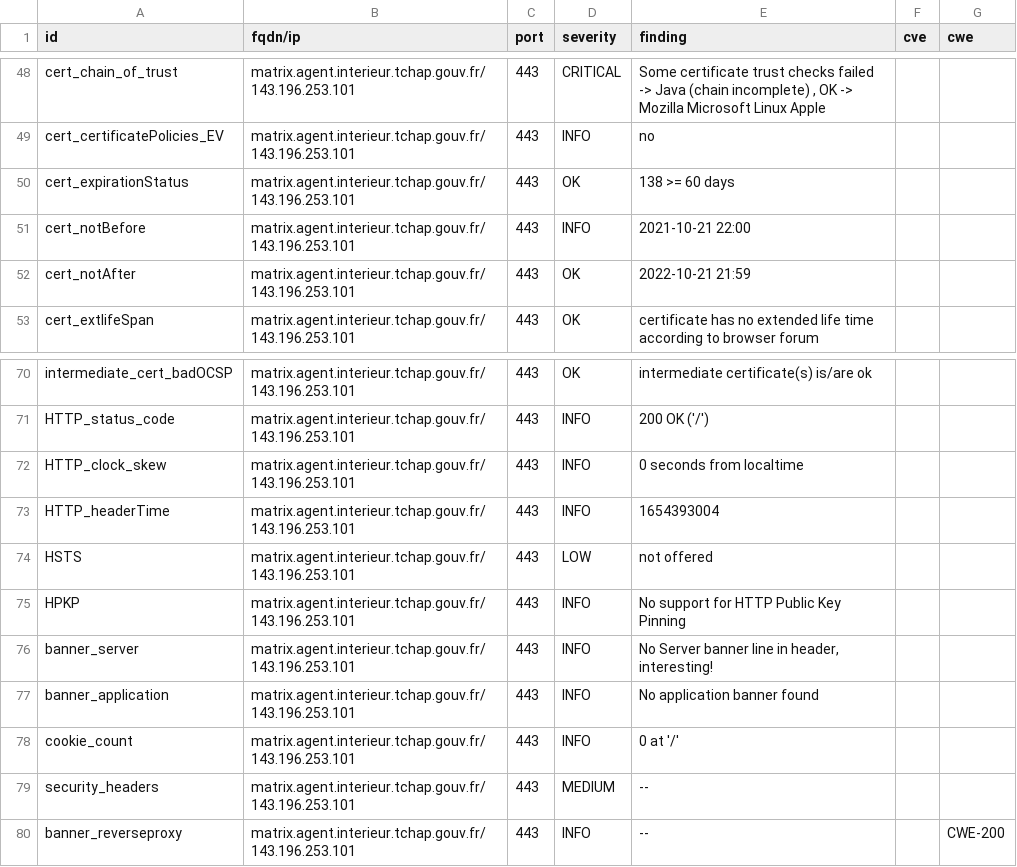
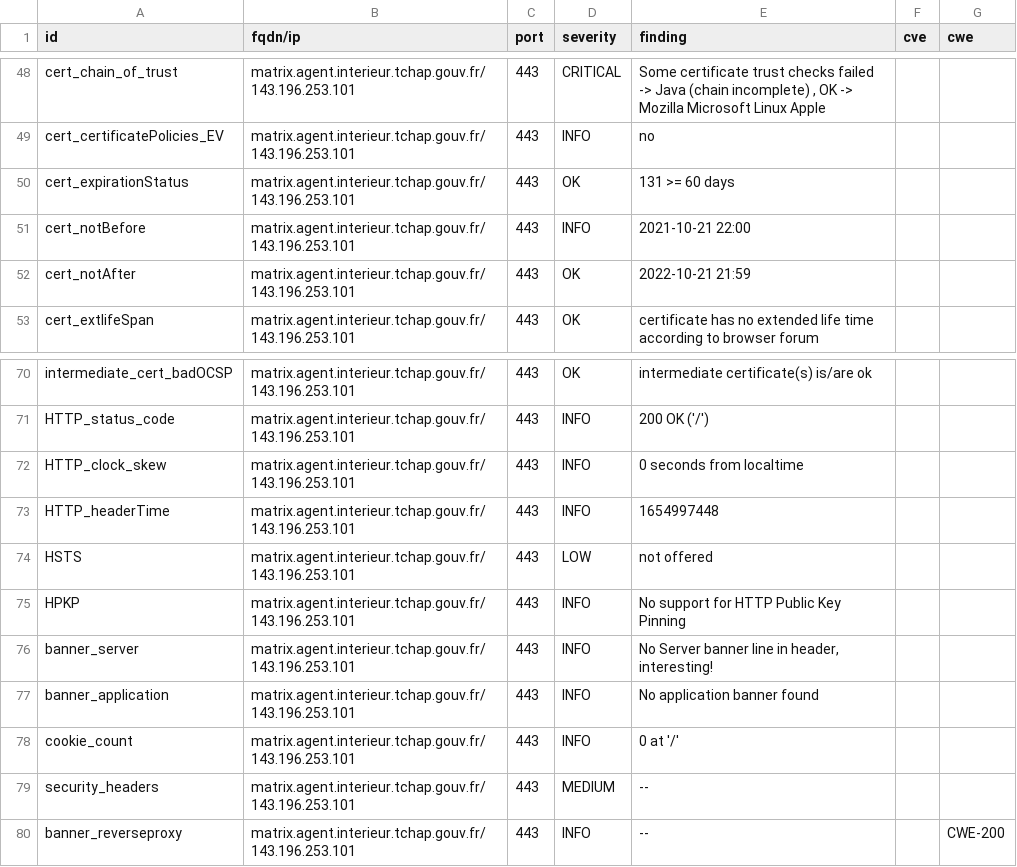
Before and after one commit to tchapgouv/dashlord, a CSV file: results/aHR0cHM6Ly9tYXRyaXguYWdlbnQuaW50ZXJpZXVyLnRjaGFwLmdvdXYuZnI=/testssl.csv, drawn as a sheet; only a part is shown, gaps mark what is left out.

```diff
--- a/results/aHR0cHM6Ly9tYXRyaXguYWdlbnQuaW50ZXJpZXVyLnRjaGFwLmdvdXYuZnI=/testssl.csv
+++ b/results/aHR0cHM6Ly9tYXRyaXguYWdlbnQuaW50ZXJpZXVyLnRjaGFwLmdvdXYuZnI=/testssl.csv
@@ -49,3 +49,3 @@
 "cert_certificatePolicies_EV","matrix.agent.interieur.tchap.gouv.fr/143.196.253.101","443","INFO","no","",""
-"cert_expirationStatus","matrix.agent.interieur.tchap.gouv.fr/143.196.253.101","443","OK","138 >= 60 days","",""
+"cert_expirationStatus","matrix.agent.interieur.tchap.gouv.fr/143.196.253.101","443","OK","131 >= 60 days","",""
 "cert_notBefore","matrix.agent.interieur.tchap.gouv.fr/143.196.253.101","443","INFO","2021-10-21 22:00","",""
@@ -72,3 +72,3 @@
 "HTTP_clock_skew","matrix.agent.interieur.tchap.gouv.fr/143.196.253.101","443","INFO","0 seconds from localtime","",""
-"HTTP_headerTime","matrix.agent.interieur.tchap.gouv.fr/143.196.253.101","443","INFO","1654393004","",""
+"HTTP_headerTime","matrix.agent.interieur.tchap.gouv.fr/143.196.253.101","443","INFO","1654997448","",""
 "HSTS","matrix.agent.interieur.tchap.gouv.fr/143.196.253.101","443","LOW","not offered","",""
```
Also changed, not shown: 12 other files.
